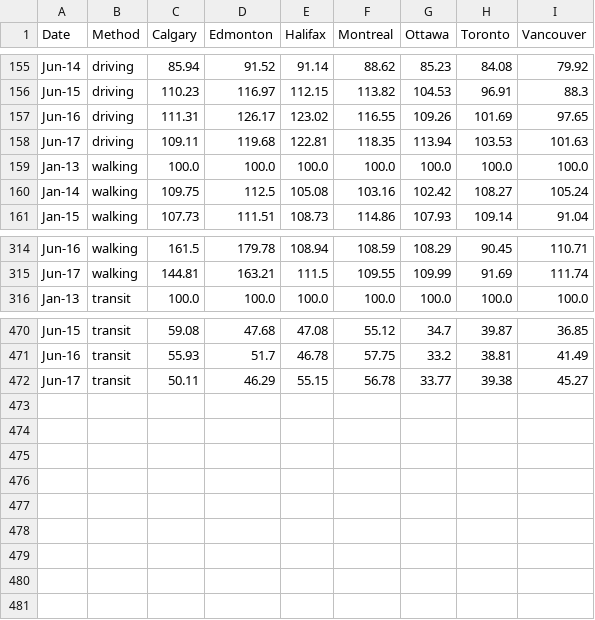
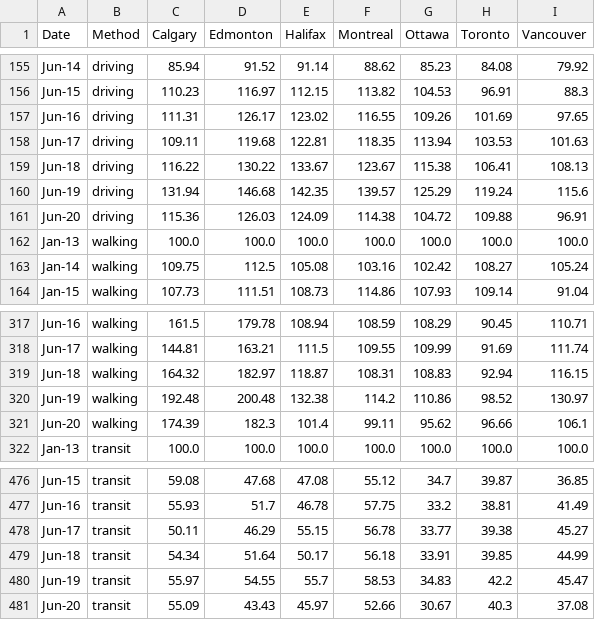
Before and after one commit to cdhoweinstitute/COVID-Canada, a CSV file: apple_mobility.csv, drawn as a sheet; only a part is shown, gaps mark what is left out; the diff names each change by its address in the sheet, - before the commit and + after, or states it on an @@ line.

```diff
--- a/apple_mobility.csv
+++ b/apple_mobility.csv
+row 159: Jun-18 | driving | 116.22 | 130.22 | 133.67 | 123.67 | 115.38 | 106.41 | 108.13
+row 160: Jun-19 | driving | 131.94 | 146.68 | 142.35 | 139.57 | 125.29 | 119.24 | 115.6
+row 161: Jun-20 | driving | 115.36 | 126.03 | 124.09 | 114.38 | 104.72 | 109.88 | 96.91
+row 319: Jun-18 | walking | 164.32 | 182.97 | 118.87 | 108.31 | 108.83 | 92.94 | 116.15
+row 320: Jun-19 | walking | 192.48 | 200.48 | 132.38 | 114.2 | 110.86 | 98.52 | 130.97
+row 321: Jun-20 | walking | 174.39 | 182.3 | 101.4 | 99.11 | 95.62 | 96.66 | 106.1
+row 479: Jun-18 | transit | 54.34 | 51.64 | 50.17 | 56.18 | 33.91 | 39.85 | 44.99
+row 480: Jun-19 | transit | 55.97 | 54.55 | 55.7 | 58.53 | 34.83 | 42.2 | 45.47
+row 481: Jun-20 | transit | 55.09 | 43.43 | 45.97 | 52.66 | 30.67 | 40.3 | 37.08
```
Also changed, not shown: growth.csv, growth_log.csv, 4 other files.
